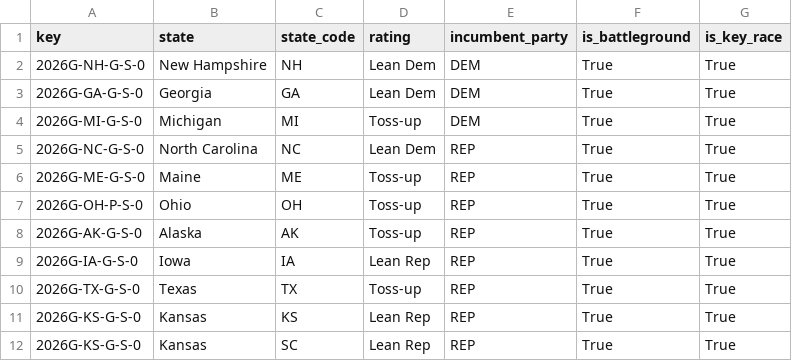
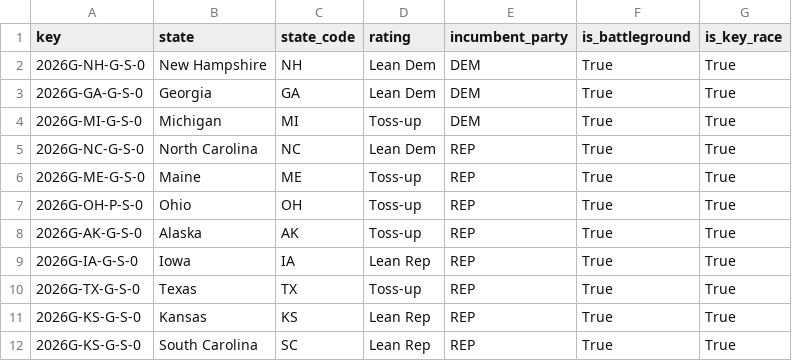
Before and after one commit to cbs-news-data-projects/cbs-news-election, a CSV file: data/processed/senate_battleground.csv, drawn as a sheet.

Commit message:
Fix state name for Kansas entry in CSV

```diff
--- a/data/processed/senate_battleground.csv
+++ b/data/processed/senate_battleground.csv
@@ -11,2 +11,2 @@ key,state,state_code,rating,incumbent_party,is_battleground,is_key_race
 2026G-KS-G-S-0,Kansas,KS,Lean Rep,REP,True,True
-2026G-KS-G-S-0,Kansas,SC, Lean Rep,REP,True,True
+2026G-KS-G-S-0,South Carolina,SC, Lean Rep,REP,True,True
```
